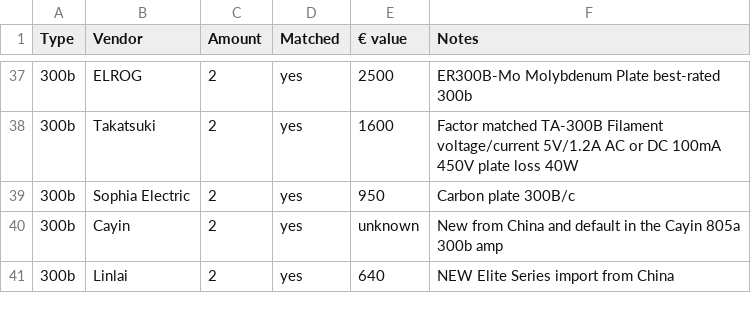
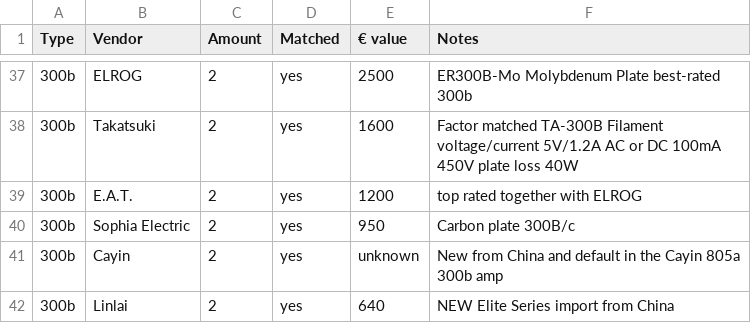
Before and after one commit to geraldfehringer/hificouching, a CSV file: _data/tubeinventory.csv, drawn as a sheet; only a part is shown, gaps mark what is left out; the diff names each change by its address in the sheet, - before the commit and + after, or states it on an @@ line.

Commit message:
add tube

```diff
--- a/_data/tubeinventory.csv
+++ b/_data/tubeinventory.csv
+row 39: 300b | E.A.T. | 2 | yes | 1200 | top rated together with ELROG
```
